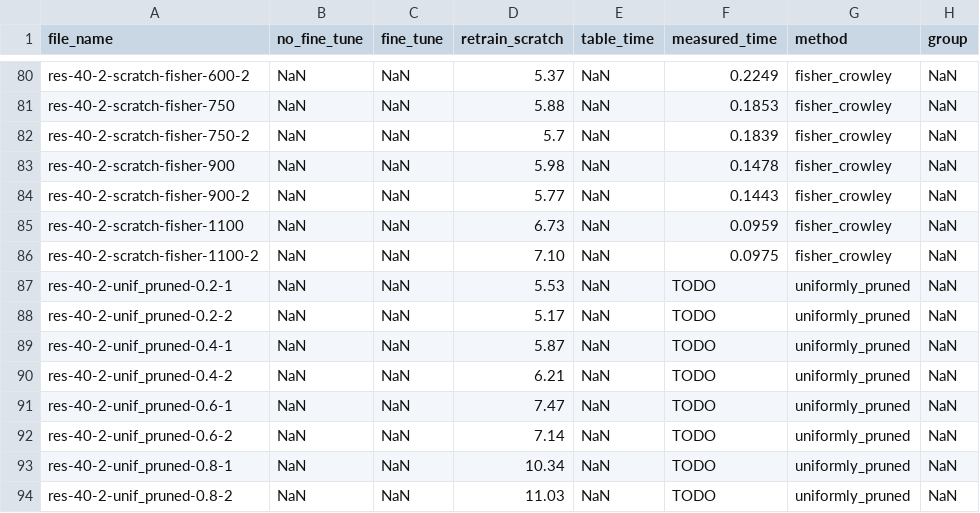
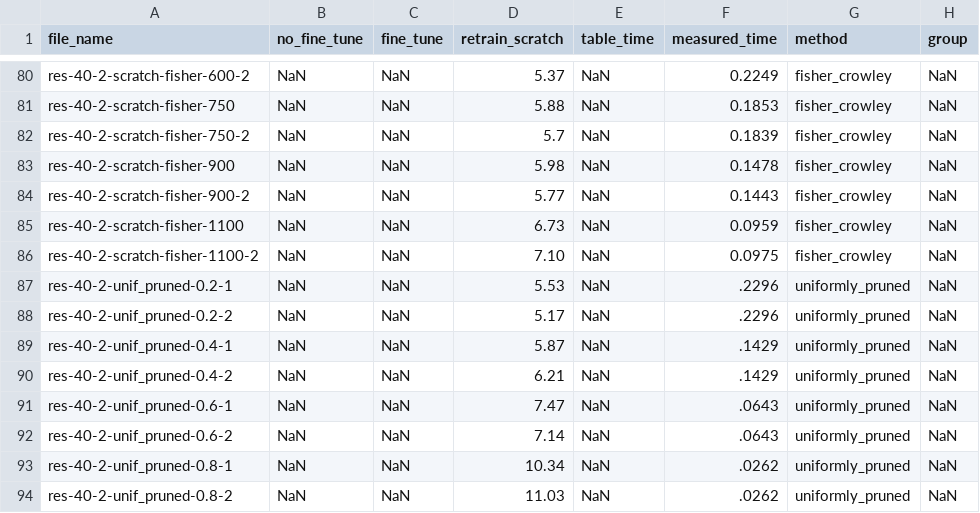
Before and after one commit to NatGr/Master_Thesis, a CSV file: NetAdapt/pruning_methods.csv, drawn as a sheet; only a part is shown, gaps mark what is left out.

```diff
--- a/NetAdapt/pruning_methods.csv
+++ b/NetAdapt/pruning_methods.csv
@@ -86,9 +86,9 @@ res-40-2-scratch-fisher-1100,NaN,NaN,6.73,NaN,0.0959,fisher_crowley,NaN
 res-40-2-scratch-fisher-1100-2,NaN,NaN,7.10,NaN,0.0975,fisher_crowley,NaN
-res-40-2-unif_pruned-0.2-1,NaN,NaN,5.53,NaN,TODO,uniformly_pruned,NaN
-res-40-2-unif_pruned-0.2-2,NaN,NaN,5.17,NaN,TODO,uniformly_pruned,NaN
-res-40-2-unif_pruned-0.4-1,NaN,NaN,5.87,NaN,TODO,uniformly_pruned,NaN
-res-40-2-unif_pruned-0.4-2,NaN,NaN,6.21,NaN,TODO,uniformly_pruned,NaN
-res-40-2-unif_pruned-0.6-1,NaN,NaN,7.47,NaN,TODO,uniformly_pruned,NaN
-res-40-2-unif_pruned-0.6-2,NaN,NaN,7.14,NaN,TODO,uniformly_pruned,NaN
-res-40-2-unif_pruned-0.8-1,NaN,NaN,10.34,NaN,TODO,uniformly_pruned,NaN
-res-40-2-unif_pruned-0.8-2,NaN,NaN,11.03,NaN,TODO,uniformly_pruned,NaN
+res-40-2-unif_pruned-0.2-1,NaN,NaN,5.53,NaN,.2296,uniformly_pruned,NaN
+res-40-2-unif_pruned-0.2-2,NaN,NaN,5.17,NaN,.2296,uniformly_pruned,NaN
+res-40-2-unif_pruned-0.4-1,NaN,NaN,5.87,NaN,.1429,uniformly_pruned,NaN
+res-40-2-unif_pruned-0.4-2,NaN,NaN,6.21,NaN,.1429,uniformly_pruned,NaN
+res-40-2-unif_pruned-0.6-1,NaN,NaN,7.47,NaN,.0643,uniformly_pruned,NaN
+res-40-2-unif_pruned-0.6-2,NaN,NaN,7.14,NaN,.0643,uniformly_pruned,NaN
+res-40-2-unif_pruned-0.8-1,NaN,NaN,10.34,NaN,.0262,uniformly_pruned,NaN
+res-40-2-unif_pruned-0.8-2,NaN,NaN,11.03,NaN,.0262,uniformly_pruned,NaN
```
Also changed, not shown: 1 other file.
